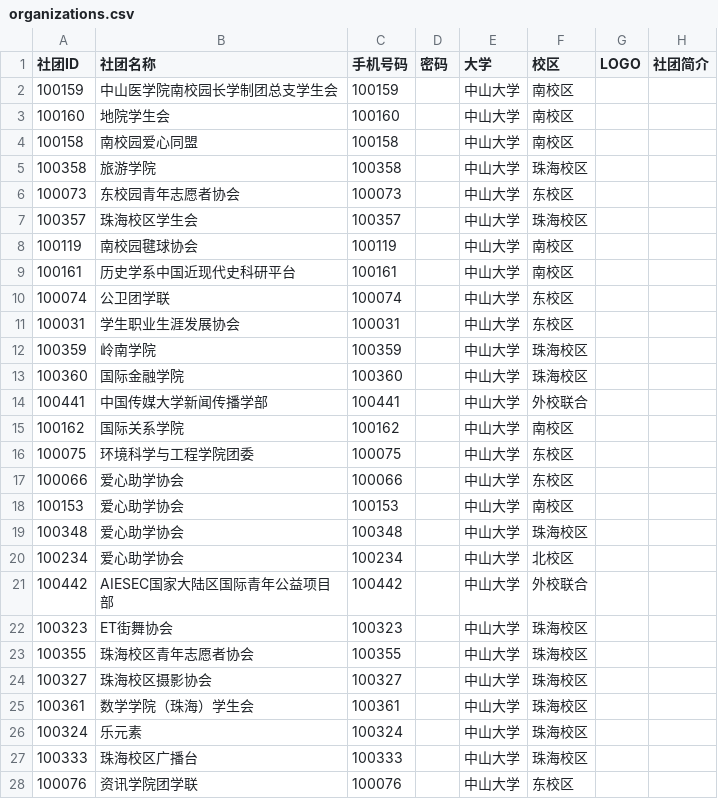
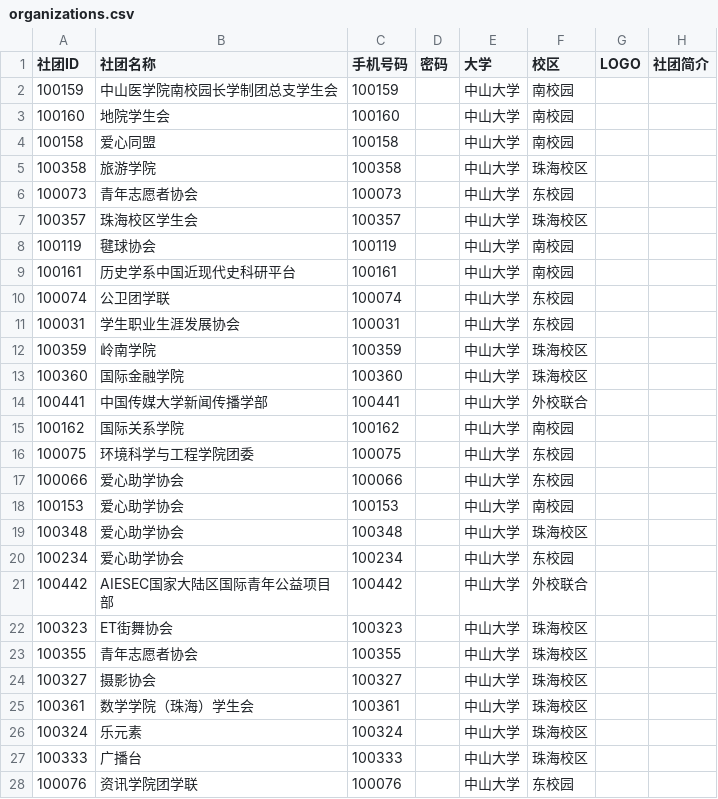
Before and after one commit to sunyatsuntobee/server, a CSV file: sample_data/organizations.csv, drawn as a sheet; only a part is shown; the diff covers the shown part only.

Commit message:
Update organizations.csv

```diff
--- a/sample_data/organizations.csv
+++ b/sample_data/organizations.csv
@@ -2,3 +2,3 @@
-100159,"中山医学院南校园长学制团总支学生会","100159",,"中山大学","南校区",,
-100160,"地院学生会","100160",,"中山大学","南校区",,
-100158,"南校园爱心同盟","100158",,"中山大学","南校区",,
+100159,中山医学院南校园长学制团总支学生会,100159,,中山大学,南校园,,
+100160,地院学生会,100160,,中山大学,南校园,,
+100158,爱心同盟,100158,,中山大学,南校园,,
@@ -6 +6 @@
-100073,"东校园青年志愿者协会","100073",,"中山大学","东校区",,
+100073,青年志愿者协会,100073,,中山大学,东校园,,
@@ -8,4 +8,4 @@
-100119,"南校园毽球协会","100119",,"中山大学","南校区",,
-100161,"历史学系中国近现代史科研平台","100161",,"中山大学","南校区",,
-100074,"公卫团学联","100074",,"中山大学","东校区",,
-100031,"学生职业生涯发展协会","100031",,"中山大学","东校区",,
+100119,毽球协会,100119,,中山大学,南校园,,
+100161,历史学系中国近现代史科研平台,100161,,中山大学,南校园,,
+100074,公卫团学联,100074,,中山大学,东校园,,
+100031,学生职业生涯发展协会,100031,,中山大学,东校园,,
@@ -15,4 +15,4 @@
-100162,"国际关系学院","100162",,"中山大学","南校区",,
-100075,"环境科学与工程学院团委","100075",,"中山大学","东校区",,
-100066,"爱心助学协会","100066",,"中山大学","东校区",,
-100153,"爱心助学协会","100153",,"中山大学","南校区",,
+100162,国际关系学院,100162,,中山大学,南校园,,
+100075,环境科学与工程学院团委,100075,,中山大学,东校园,,
+100066,爱心助学协会,100066,,中山大学,东校园,,
+100153,爱心助学协会,100153,,中山大学,南校园,,
@@ -20 +20 @@
-100234,"爱心助学协会","100234",,"中山大学","北校区",,
+100234,爱心助学协会,100234,,中山大学,东校园,,
@@ -23,2 +23,2 @@
-100355,"珠海校区青年志愿者协会","100355",,"中山大学","珠海校区",,
-100327,"珠海校区摄影协会","100327",,"中山大学","珠海校区",,
+100355,青年志愿者协会,100355,,中山大学,珠海校区,,
+100327,摄影协会,100327,,中山大学,珠海校区,,
@@ -27,2 +27,2 @@
-100333,"珠海校区广播台","100333",,"中山大学","珠海校区",,
-100076,"资讯学院团学联","100076",,"中山大学","东校区",,
+100333,广播台,100333,,中山大学,珠海校区,,
+100076,资讯学院团学联,100076,,中山大学,东校园,,
```
Also changed, not shown: 19 added rows and 3 edited cells elsewhere in this file.
